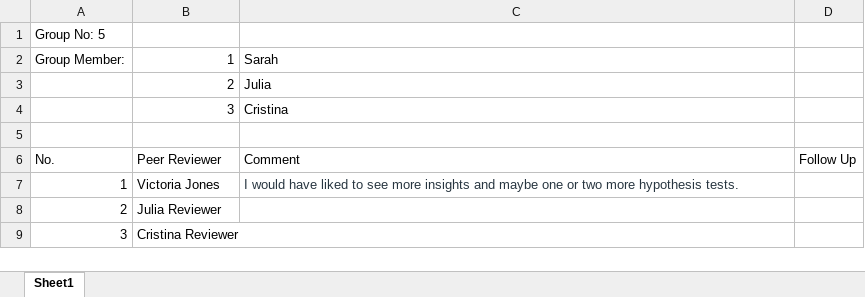
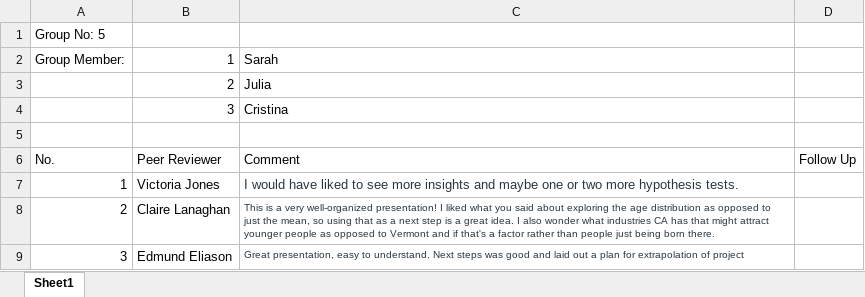
Before and after one commit to julialynde1/ECON2250_Final_Project, an Excel workbook: h1_Peer_Reviews/peer_review_issue.xlsx, sheet Sheet1, drawn as a sheet; values as stored, in another font and other column widths than the file's, no borders; removed rows and columns are numbered as before the commit, all else as after; the diff names each change by its address in the sheet, - before the commit and + after, or states it on an @@ line.

Commit message:
commit

```diff
--- a/h1_Peer_Reviews/peer_review_issue.xlsx (sheet Sheet1)
+++ b/h1_Peer_Reviews/peer_review_issue.xlsx (sheet Sheet1)
-row 8: 2 | Julia Reviewer
-row 9: 3 | Cristina Reviewer
+row 8: 2 | Claire Lanaghan | This is a very well-organized presentation! I liked what you said about exploring the age distribution as opposed to just the mean, so using that as a next step is a great idea. I also wonder what industries CA has that might attract younger people as opposed to Vermont and if that's a factor rather than people just being born there.
+row 9: 3 | Edmund Eliason | Great presentation, easy to understand. Next steps was good and laid out a plan for extrapolation of project
```
